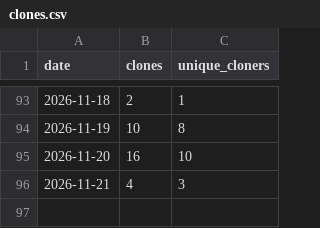
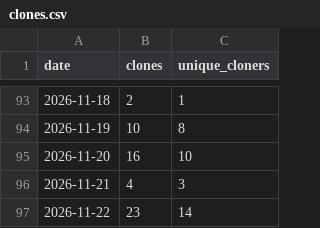
Before and after one commit to malaysherasia-ai/final-third, a CSV file: metrics/clones.csv, drawn as a sheet; only a part is shown, gaps mark what is left out.

```diff
--- a/metrics/clones.csv
+++ b/metrics/clones.csv
@@ -96 +96,2 @@ date,clones,unique_cloners
 2026-11-21,4,3
+2026-11-22,23,14
```
Also changed, not shown: metrics/views.csv.
